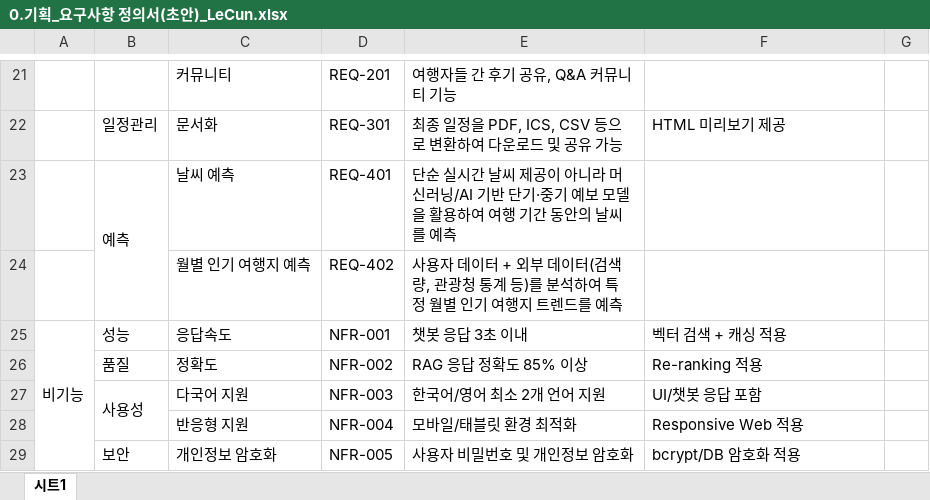
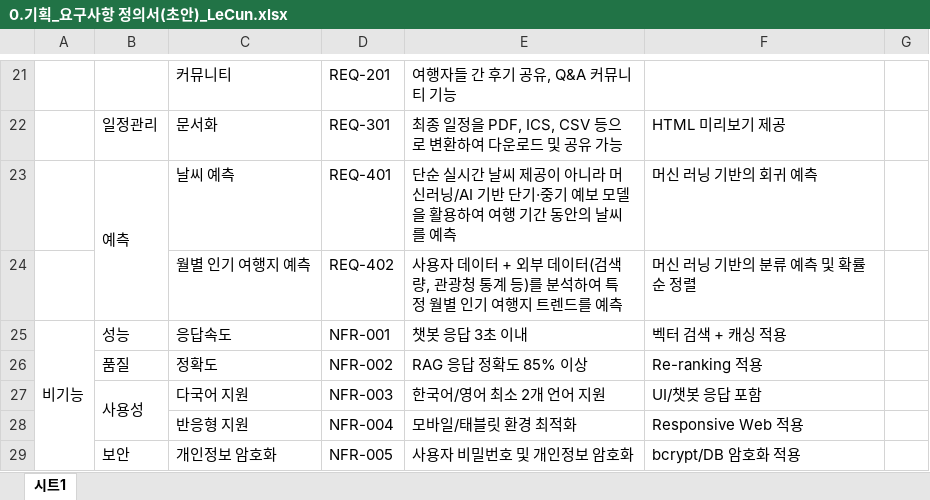
Before and after one commit to SKNETWORKS-FAMILY-AICAMP/SKN15-FINAL-2TEAM, an Excel workbook: docs/02_InProgress/0.기획_요구사항 정의서(초안)_LeCun.xlsx, sheet 시트1, drawn as a sheet; only a part is shown, gaps mark what is left out; values as stored, in another font and other column widths than the file's, no cell formats; the diff names each change by its address in the sheet, - before the commit and + after, or states it on an @@ line.

```diff
--- a/docs/02_InProgress/0.기획_요구사항 정의서(초안)_LeCun.xlsx (sheet 시트1)
+++ b/docs/02_InProgress/0.기획_요구사항 정의서(초안)_LeCun.xlsx (sheet 시트1)
-F23: (empty)
+F23: 머신 러닝 기반의 회귀 예측
-F24: (empty)
+F24: 머신 러닝 기반의 분류 예측 및 확률 순 정렬
```
Also changed, not shown: cell formats, docs/02_InProgress/0.기획_WBS_ LeCun.xlsx, 1 other file.
